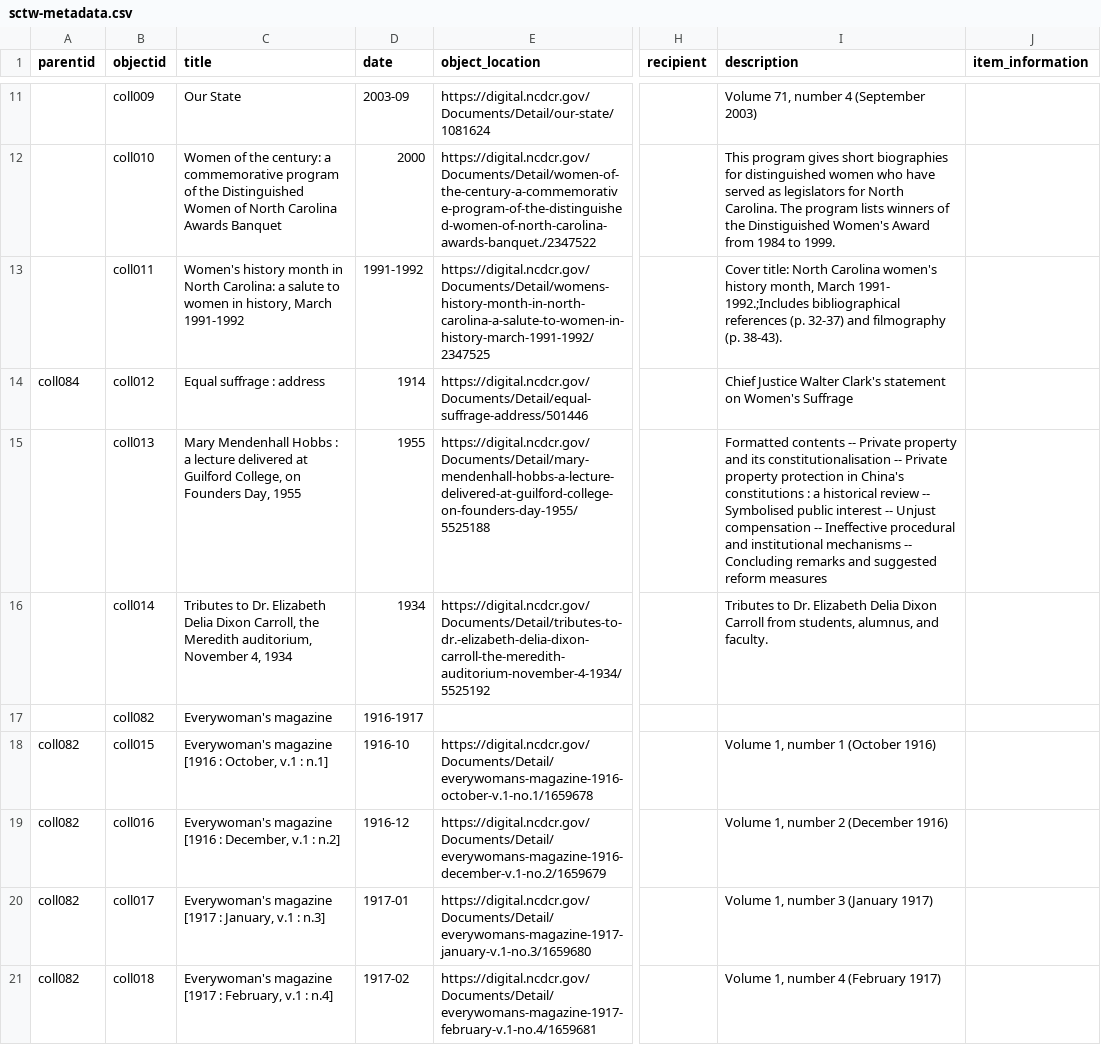
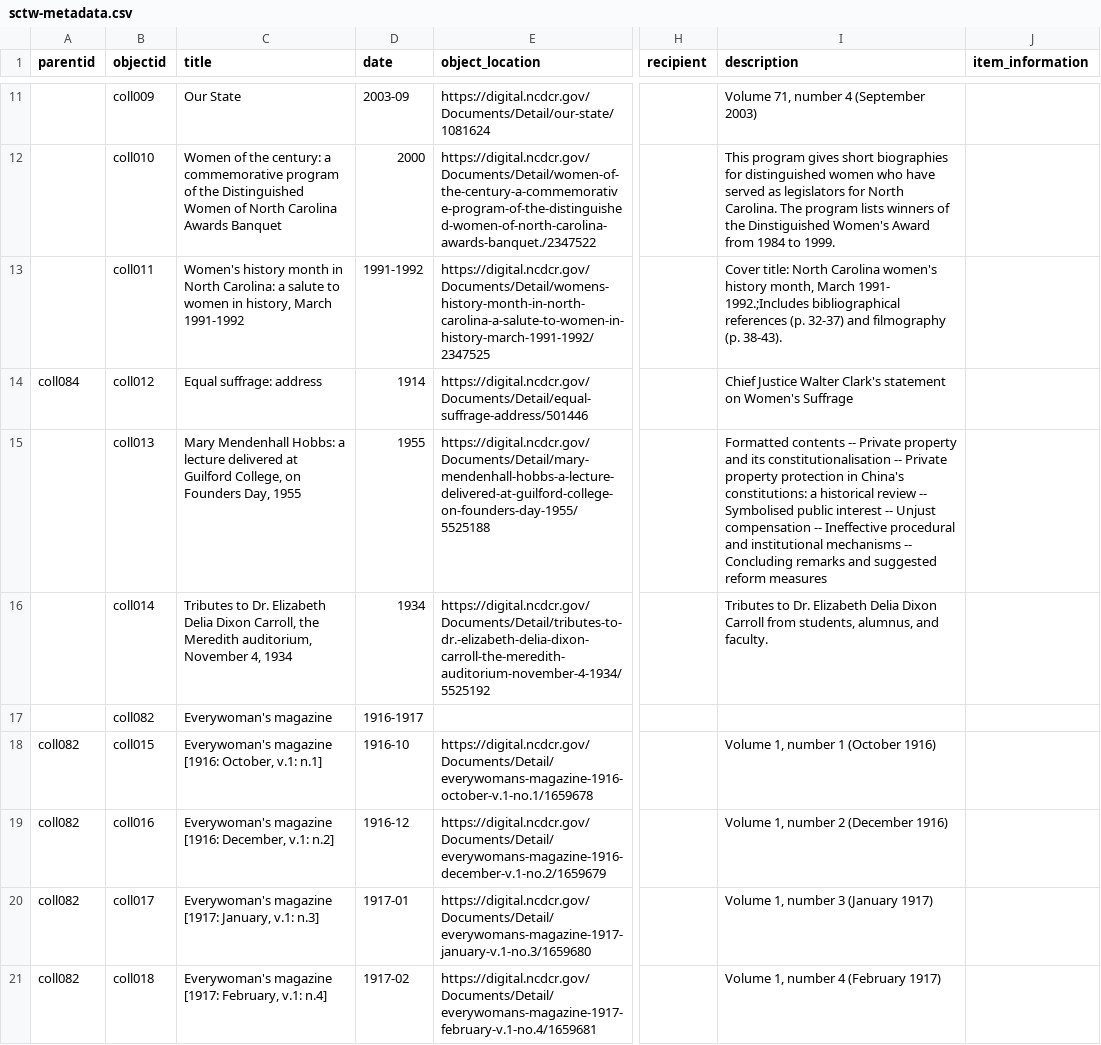
Before and after one commit to SLNC-DIMP/sctw, a CSV file: _data/sctw-metadata.csv, drawn as a sheet; only a part is shown, gaps mark what is left out; the diff covers the shown part only; the diff names each change by its address in the sheet, - before the commit and + after, or states it on an @@ line.

Commit message:
Update metadata

```diff
--- a/_data/sctw-metadata.csv
+++ b/_data/sctw-metadata.csv
-C14 (title): Equal suffrage : address
+C14 (title): Equal suffrage: address
-C15 (title): Mary Mendenhall Hobbs : a lecture…
+C15 (title): Mary Mendenhall Hobbs: a lecture…
-I15 (description): …in China's constitutions : a historical…
+I15 (description): …in China's constitutions: a historical…
-C18 (title): Everywoman's magazine [1916 : October, v.1 : n.1]
+C18 (title): Everywoman's magazine [1916: October, v.1: n.1]
-C19 (title): Everywoman's magazine [1916 : December, v.1 : n.2]
+C19 (title): Everywoman's magazine [1916: December, v.1: n.2]
-C20 (title): Everywoman's magazine [1917 : January, v.1 : n.3]
+C20 (title): Everywoman's magazine [1917: January, v.1: n.3]
-C21 (title): Everywoman's magazine [1917 : February, v.1 : n.4]
+C21 (title): Everywoman's magazine [1917: February, v.1: n.4]
```
Also changed, not shown: 20 edited cells elsewhere in this file.
